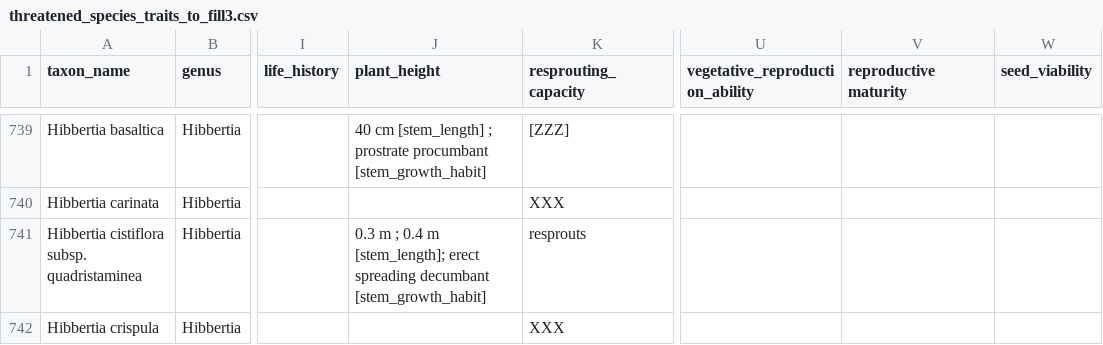
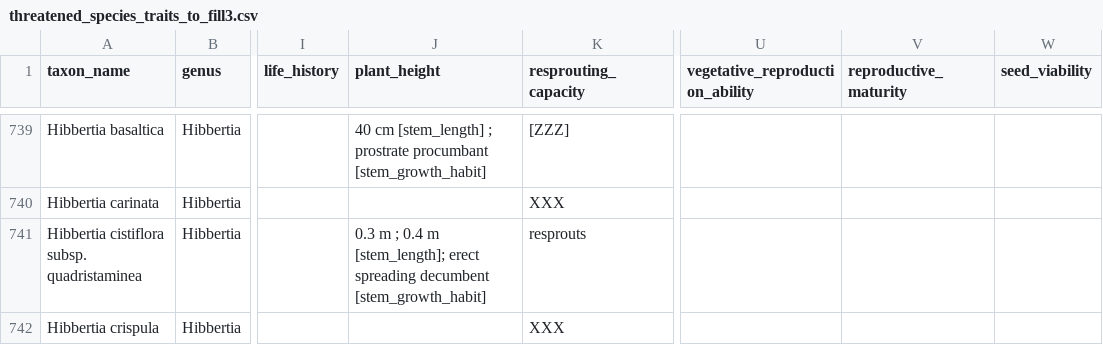
Before and after one commit to traitecoevo/threatened_species_traits, a CSV file: data_extras/threatened_species_traits_to_fill3.csv, drawn as a sheet; only a part is shown, gaps mark what is left out; the diff covers the shown part only; the diff names each change by its address in the sheet, - before the commit and + after, or states it on an @@ line.

```diff
--- a/data_extras/threatened_species_traits_to_fill3.csv
+++ b/data_extras/threatened_species_traits_to_fill3.csv
-V1: reproductive maturity
+V1: reproductive_maturity
-J741 (plant_height): …erect spreading decumbant [stem_growth_habit]
+J741 (plant_height): …erect spreading decumbent [stem_growth_habit]
```
Also changed, not shown: 103 edited cells elsewhere in this file, 4 other files.
